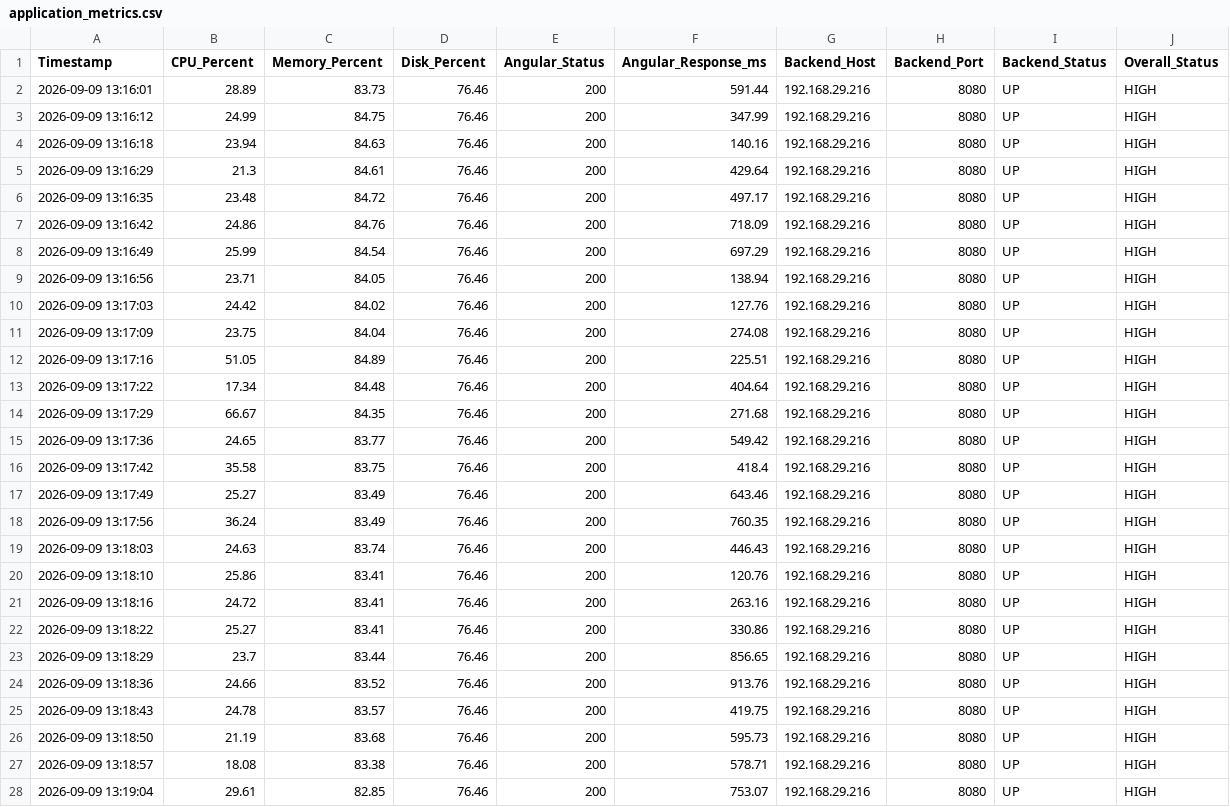
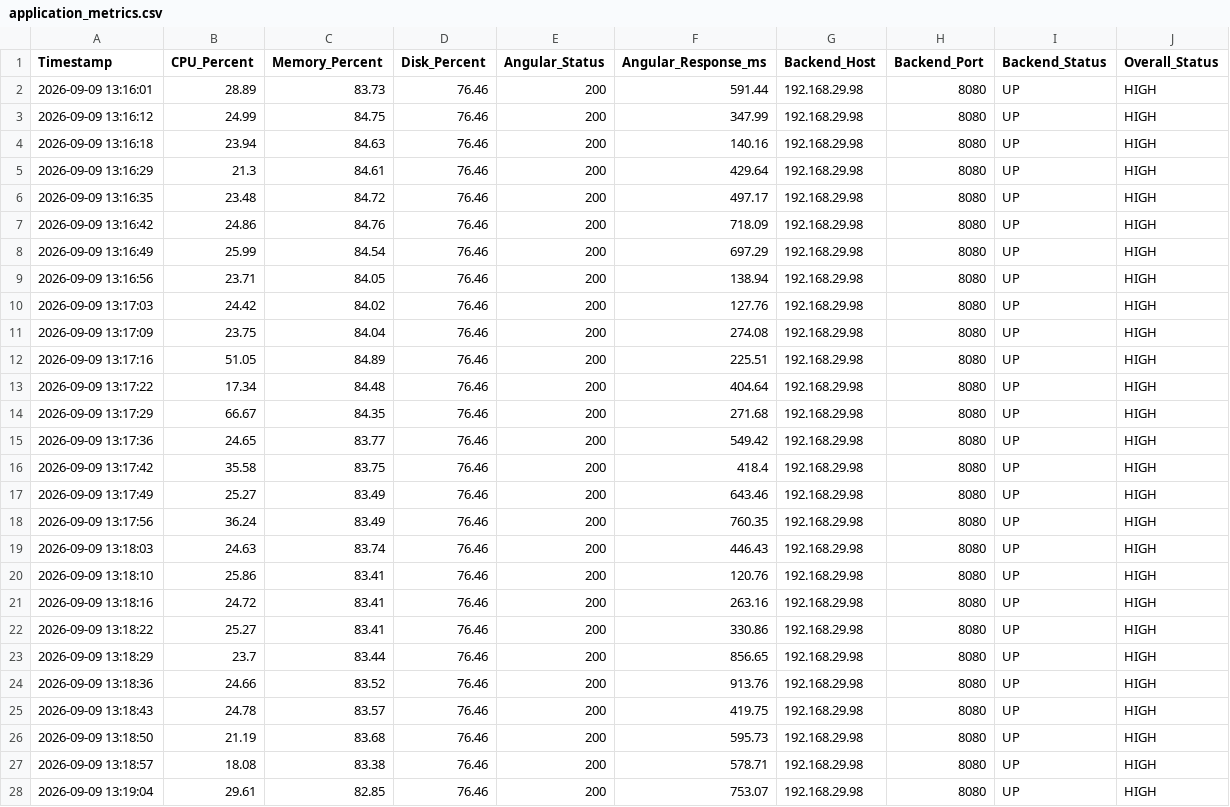
Before and after one commit to smitimishra/wild-edible-plan-admin-backend, a CSV file: ServerMonitor/monitor_output/application_metrics.csv, drawn as a sheet; only a part is shown; the diff covers the shown part only.

```diff
--- a/ServerMonitor/monitor_output/application_metrics.csv
+++ b/ServerMonitor/monitor_output/application_metrics.csv
@@ -1,28 +1,28 @@
 Timestamp,CPU_Percent,Memory_Percent,Disk_Percent,Angular_Status,Angular_Response_ms,Backend_Host,Backend_Port,Backend_Status,Overall_Status
-2026-09-09 13:16:01,28.89,83.73,76.46,200,591.44,192.168.29.216,8080,UP,HIGH
-2026-09-09 13:16:12,24.99,84.75,76.46,200,347.99,192.168.29.216,8080,UP,HIGH
-2026-09-09 13:16:18,23.94,84.63,76.46,200,140.16,192.168.29.216,8080,UP,HIGH
-2026-09-09 13:16:29,21.3,84.61,76.46,200,429.64,192.168.29.216,8080,UP,HIGH
-2026-09-09 13:16:35,23.48,84.72,76.46,200,497.17,192.168.29.216,8080,UP,HIGH
-2026-09-09 13:16:42,24.86,84.76,76.46,200,718.09,192.168.29.216,8080,UP,HIGH
-2026-09-09 13:16:49,25.99,84.54,76.46,200,697.29,192.168.29.216,8080,UP,HIGH
-2026-09-09 13:16:56,23.71,84.05,76.46,200,138.94,192.168.29.216,8080,UP,HIGH
-2026-09-09 13:17:03,24.42,84.02,76.46,200,127.76,192.168.29.216,8080,UP,HIGH
-2026-09-09 13:17:09,23.75,84.04,76.46,200,274.08,192.168.29.216,8080,UP,HIGH
-2026-09-09 13:17:16,51.05,84.89,76.46,200,225.51,192.168.29.216,8080,UP,HIGH
-2026-09-09 13:17:22,17.34,84.48,76.46,200,404.64,192.168.29.216,8080,UP,HIGH
-2026-09-09 13:17:29,66.67,84.35,76.46,200,271.68,192.168.29.216,8080,UP,HIGH
-2026-09-09 13:17:36,24.65,83.77,76.46,200,549.42,192.168.29.216,8080,UP,HIGH
-2026-09-09 13:17:42,35.58,83.75,76.46,200,418.4,192.168.29.216,8080,UP,HIGH
-2026-09-09 13:17:49,25.27,83.49,76.46,200,643.46,192.168.29.216,8080,UP,HIGH
-2026-09-09 13:17:56,36.24,83.49,76.46,200,760.35,192.168.29.216,8080,UP,HIGH
-2026-09-09 13:18:03,24.63,83.74,76.46,200,446.43,192.168.29.216,8080,UP,HIGH
-2026-09-09 13:18:10,25.86,83.41,76.46,200,120.76,192.168.29.216,8080,UP,HIGH
-2026-09-09 13:18:16,24.72,83.41,76.46,200,263.16,192.168.29.216,8080,UP,HIGH
-2026-09-09 13:18:22,25.27,83.41,76.46,200,330.86,192.168.29.216,8080,UP,HIGH
-2026-09-09 13:18:29,23.7,83.44,76.46,200,856.65,192.168.29.216,8080,UP,HIGH
-2026-09-09 13:18:36,24.66,83.52,76.46,200,913.76,192.168.29.216,8080,UP,HIGH
-2026-09-09 13:18:43,24.78,83.57,76.46,200,419.75,192.168.29.216,8080,UP,HIGH
-2026-09-09 13:18:50,21.19,83.68,76.46,200,595.73,192.168.29.216,8080,UP,HIGH
-2026-09-09 13:18:57,18.08,83.38,76.46,200,578.71,192.168.29.216,8080,UP,HIGH
-2026-09-09 13:19:04,29.61,82.85,76.46,200,753.07,192.168.29.216,8080,UP,HIGH
+2026-09-09 13:16:01,28.89,83.73,76.46,200,591.44,192.168.29.98,8080,UP,HIGH
+2026-09-09 13:16:12,24.99,84.75,76.46,200,347.99,192.168.29.98,8080,UP,HIGH
+2026-09-09 13:16:18,23.94,84.63,76.46,200,140.16,192.168.29.98,8080,UP,HIGH
+2026-09-09 13:16:29,21.3,84.61,76.46,200,429.64,192.168.29.98,8080,UP,HIGH
+2026-09-09 13:16:35,23.48,84.72,76.46,200,497.17,192.168.29.98,8080,UP,HIGH
+2026-09-09 13:16:42,24.86,84.76,76.46,200,718.09,192.168.29.98,8080,UP,HIGH
+2026-09-09 13:16:49,25.99,84.54,76.46,200,697.29,192.168.29.98,8080,UP,HIGH
+2026-09-09 13:16:56,23.71,84.05,76.46,200,138.94,192.168.29.98,8080,UP,HIGH
+2026-09-09 13:17:03,24.42,84.02,76.46,200,127.76,192.168.29.98,8080,UP,HIGH
+2026-09-09 13:17:09,23.75,84.04,76.46,200,274.08,192.168.29.98,8080,UP,HIGH
+2026-09-09 13:17:16,51.05,84.89,76.46,200,225.51,192.168.29.98,8080,UP,HIGH
+2026-09-09 13:17:22,17.34,84.48,76.46,200,404.64,192.168.29.98,8080,UP,HIGH
+2026-09-09 13:17:29,66.67,84.35,76.46,200,271.68,192.168.29.98,8080,UP,HIGH
+2026-09-09 13:17:36,24.65,83.77,76.46,200,549.42,192.168.29.98,8080,UP,HIGH
+2026-09-09 13:17:42,35.58,83.75,76.46,200,418.4,192.168.29.98,8080,UP,HIGH
+2026-09-09 13:17:49,25.27,83.49,76.46,200,643.46,192.168.29.98,8080,UP,HIGH
+2026-09-09 13:17:56,36.24,83.49,76.46,200,760.35,192.168.29.98,8080,UP,HIGH
+2026-09-09 13:18:03,24.63,83.74,76.46,200,446.43,192.168.29.98,8080,UP,HIGH
+2026-09-09 13:18:10,25.86,83.41,76.46,200,120.76,192.168.29.98,8080,UP,HIGH
+2026-09-09 13:18:16,24.72,83.41,76.46,200,263.16,192.168.29.98,8080,UP,HIGH
+2026-09-09 13:18:22,25.27,83.41,76.46,200,330.86,192.168.29.98,8080,UP,HIGH
+2026-09-09 13:18:29,23.7,83.44,76.46,200,856.65,192.168.29.98,8080,UP,HIGH
+2026-09-09 13:18:36,24.66,83.52,76.46,200,913.76,192.168.29.98,8080,UP,HIGH
+2026-09-09 13:18:43,24.78,83.57,76.46,200,419.75,192.168.29.98,8080,UP,HIGH
+2026-09-09 13:18:50,21.19,83.68,76.46,200,595.73,192.168.29.98,8080,UP,HIGH
+2026-09-09 13:18:57,18.08,83.38,76.46,200,578.71,192.168.29.98,8080,UP,HIGH
+2026-09-09 13:19:04,29.61,82.85,76.46,200,753.07,192.168.29.98,8080,UP,HIGH
```
Also changed, not shown: 150 edited cells elsewhere in this file, 10 other files.
